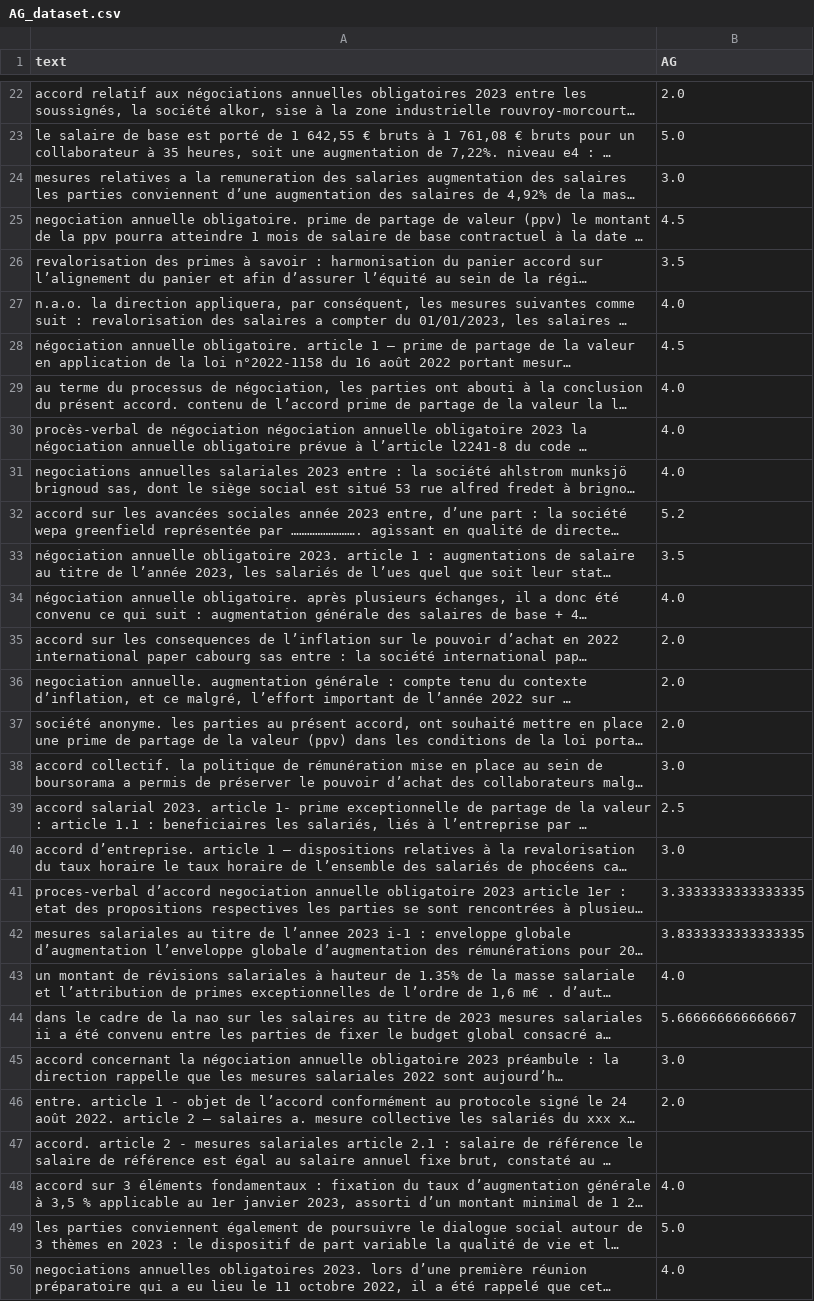
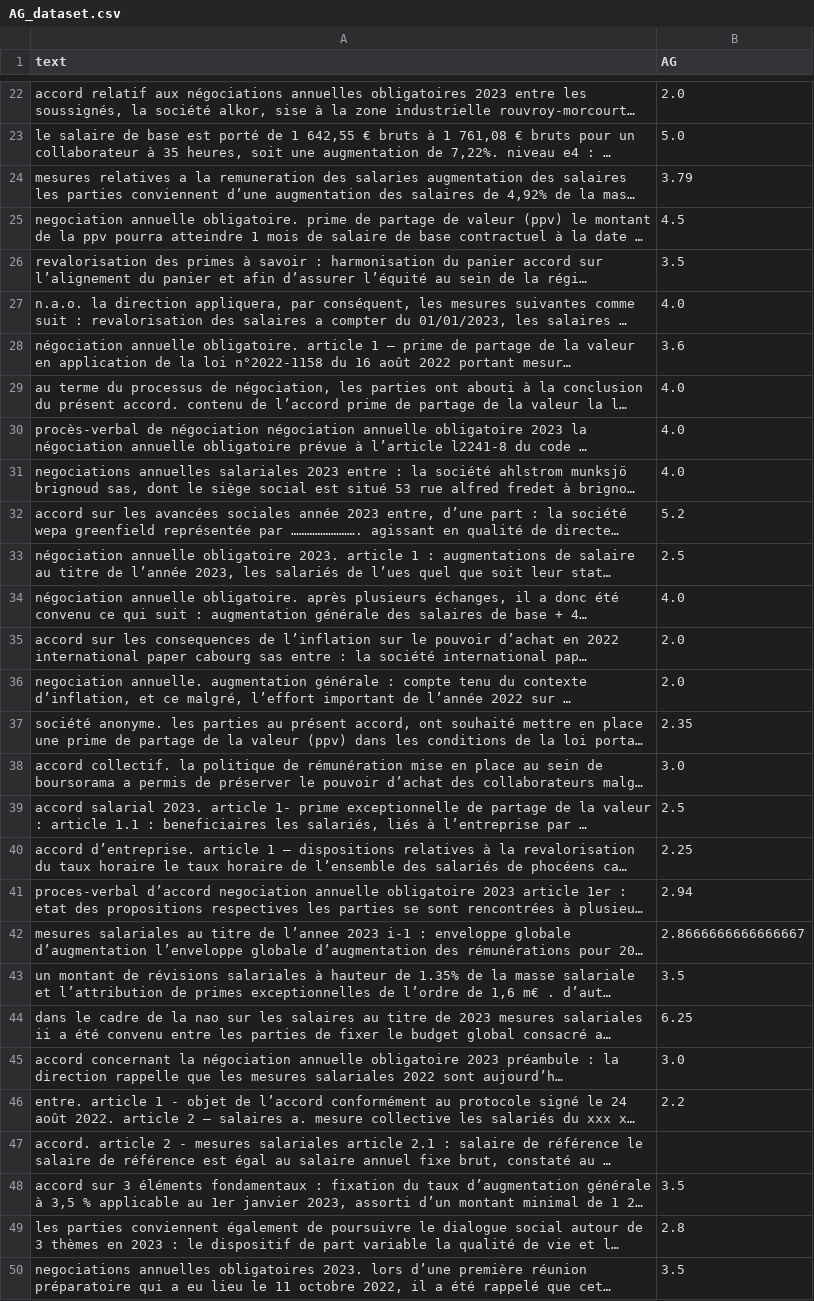
Before and after one commit to JonathanGarson/spacy_NER_2023, a CSV file: data/intermediate/AG_dataset.csv, drawn as a sheet; only a part is shown, gaps mark what is left out; long unchanged cells end in …; the diff covers the shown part only; the diff names each change by its address in the sheet, - before the commit and + after, or states it on an @@ line.

```diff
--- a/data/intermediate/AG_dataset.csv
+++ b/data/intermediate/AG_dataset.csv
-B24 (AG): 3.0
+B24 (AG): 3.79
-B28 (AG): 4.5
+B28 (AG): 3.6
-B33 (AG): 3.5
+B33 (AG): 2.5
-B37 (AG): 2.0
+B37 (AG): 2.35
-B40 (AG): 3.0
+B40 (AG): 2.25
-B41 (AG): 3.3333333333333335
+B41 (AG): 2.94
-B42 (AG): 3.8333333333333335
+B42 (AG): 2.8666666666666667
-B43 (AG): 4.0
+B43 (AG): 3.5
-B44 (AG): 5.666666666666667
+B44 (AG): 6.25
-B46 (AG): 2.0
+B46 (AG): 2.2
-B48 (AG): 4.0
+B48 (AG): 3.5
-B49 (AG): 5.0
+B49 (AG): 2.8
-B50 (AG): 4.0
+B50 (AG): 3.5
```
Also changed, not shown: 29 edited cells elsewhere in this file, data/intermediate/predicted_labelled_AG.csv, data/intermediate/predicted_labelled_AG_CAD.csv, 9 other files.
